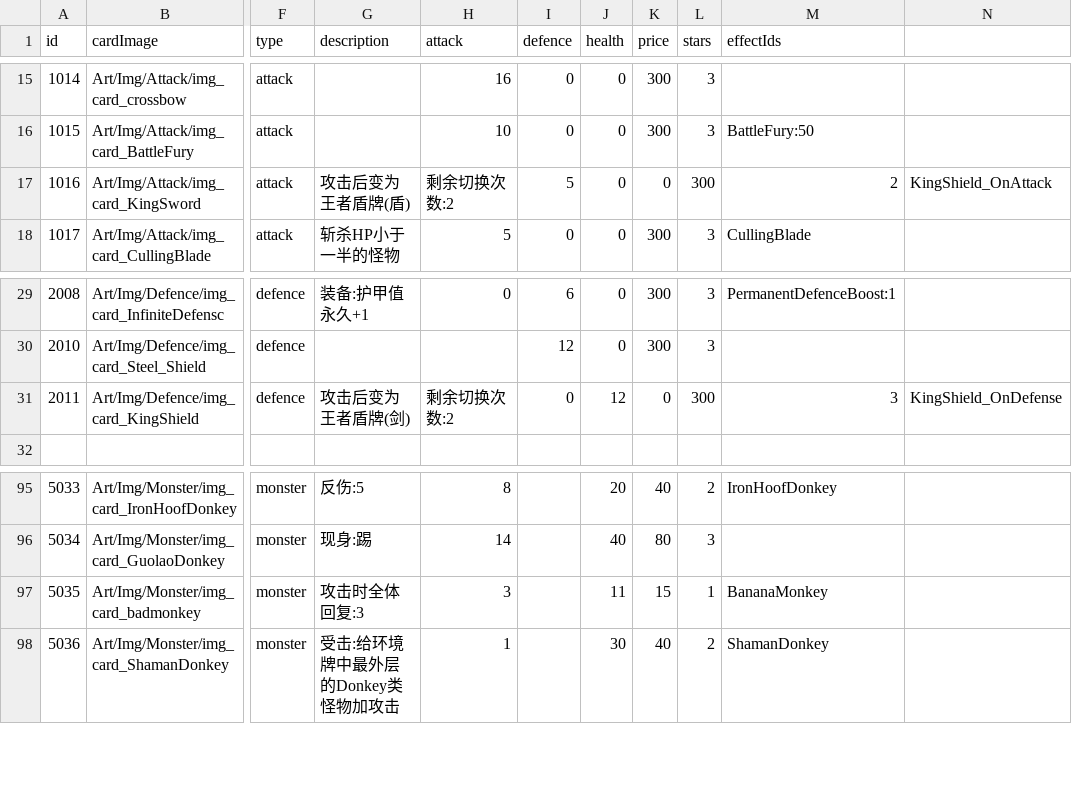
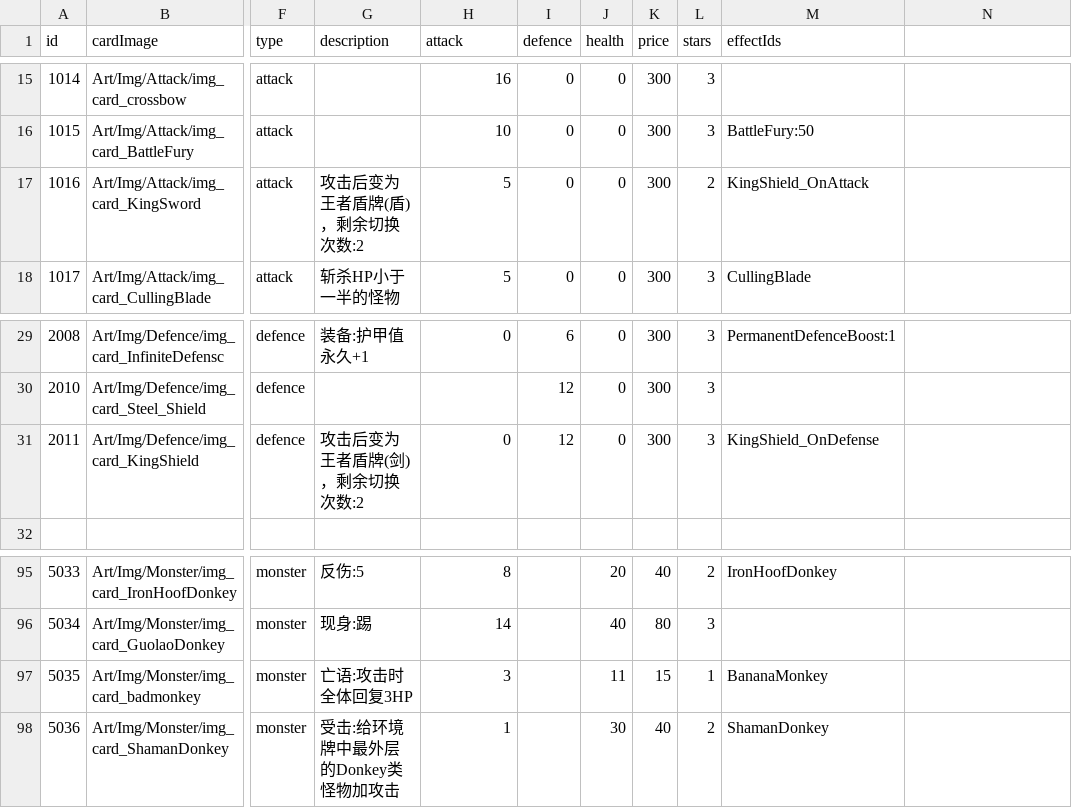
Before and after one commit to Nancobamboo/joeys-nightmare-2, a CSV file: joey2/Assets/Resources/Data/card_info.csv, drawn as a sheet; only a part is shown, gaps mark what is left out; the diff names each change by its address in the sheet, - before the commit and + after, or states it on an @@ line.

Commit message:
fix: fix banana monkey and iron doneky effect (#371)
Co-authored-by: yuchen.huang <yuchen.huang@garena.com>

```diff
--- a/joey2/Assets/Resources/Data/card_info.csv
+++ b/joey2/Assets/Resources/Data/card_info.csv
-G17 (description): 攻击后变为王者盾牌(盾)
+G17 (description): 攻击后变为王者盾牌(盾)，剩余切换次数:2
-H17 (attack): 剩余切换次数:2
+H17 (attack): 5
-I17 (defence): 5
+I17 (defence): 0
-K17 (price): 0
+K17 (price): 300
-L17 (stars): 300
+L17 (stars): 2
-M17 (effectIds): 2
+M17 (effectIds): KingShield_OnAttack
-N17: KingShield_OnAttack
+N17: (empty)
-G31 (description): 攻击后变为王者盾牌(剑)
+G31 (description): 攻击后变为王者盾牌(剑)，剩余切换次数:2
-H31 (attack): 剩余切换次数:2
+H31 (attack): 0
-I31 (defence): 0
+I31 (defence): 12
-J31 (health): 12
+J31 (health): 0
-K31 (price): 0
+K31 (price): 300
-L31 (stars): 300
+L31 (stars): 3
-M31 (effectIds): 3
+M31 (effectIds): KingShield_OnDefense
-N31: KingShield_OnDefense
+N31: (empty)
-G97 (description): 攻击时全体回复:3
+G97 (description): 亡语:攻击时全体回复3HP
```
Also changed, not shown: 2 other files.
